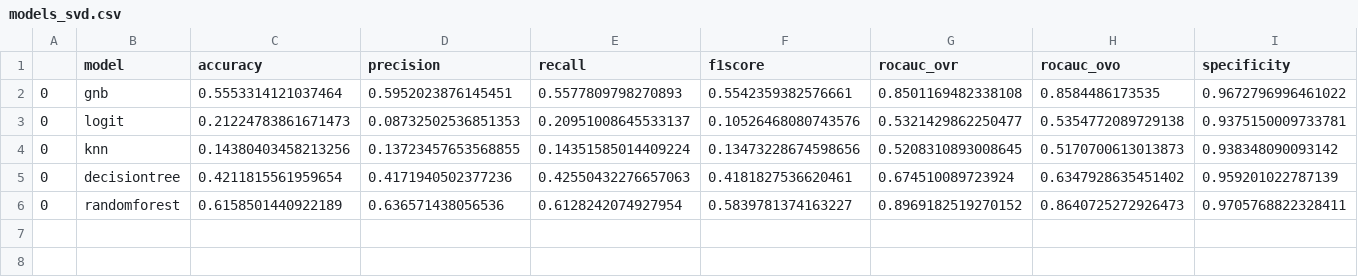
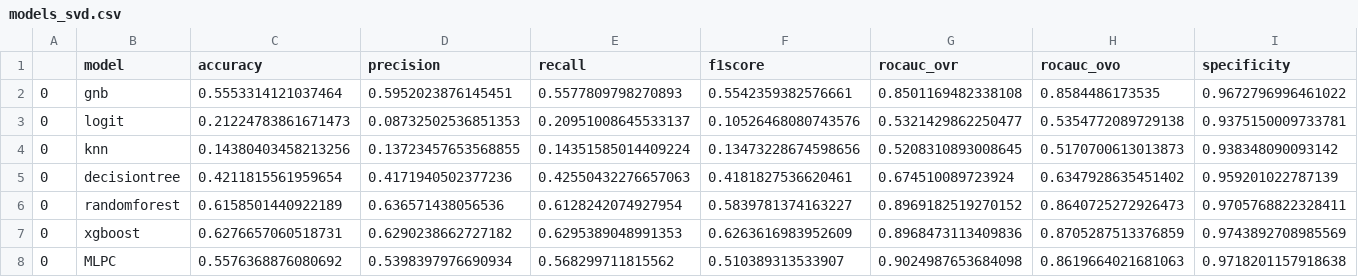
Before and after one commit to mikongame/project-final, a CSV file: your-project/data/output_csv/models_svd.csv, drawn as a sheet; the diff names each change by its address in the sheet, - before the commit and + after, or states it on an @@ line.

```diff
--- a/your-project/data/output_csv/models_svd.csv
+++ b/your-project/data/output_csv/models_svd.csv
+row 7: 0 | xgboost | 0.6276657060518731 | 0.6290238662727182 | 0.6295389048991353 | 0.6263616983952609 | 0.8968473113409836 | 0.8705287513376859 | 0.9743892708985569
+row 8: 0 | MLPC | 0.5576368876080692 | 0.5398397976690934 | 0.568299711815562 | 0.510389313533907 | 0.9024987653684098 | 0.8619664021681063 | 0.9718201157918638
```
Also changed, not shown: 1 other file.
